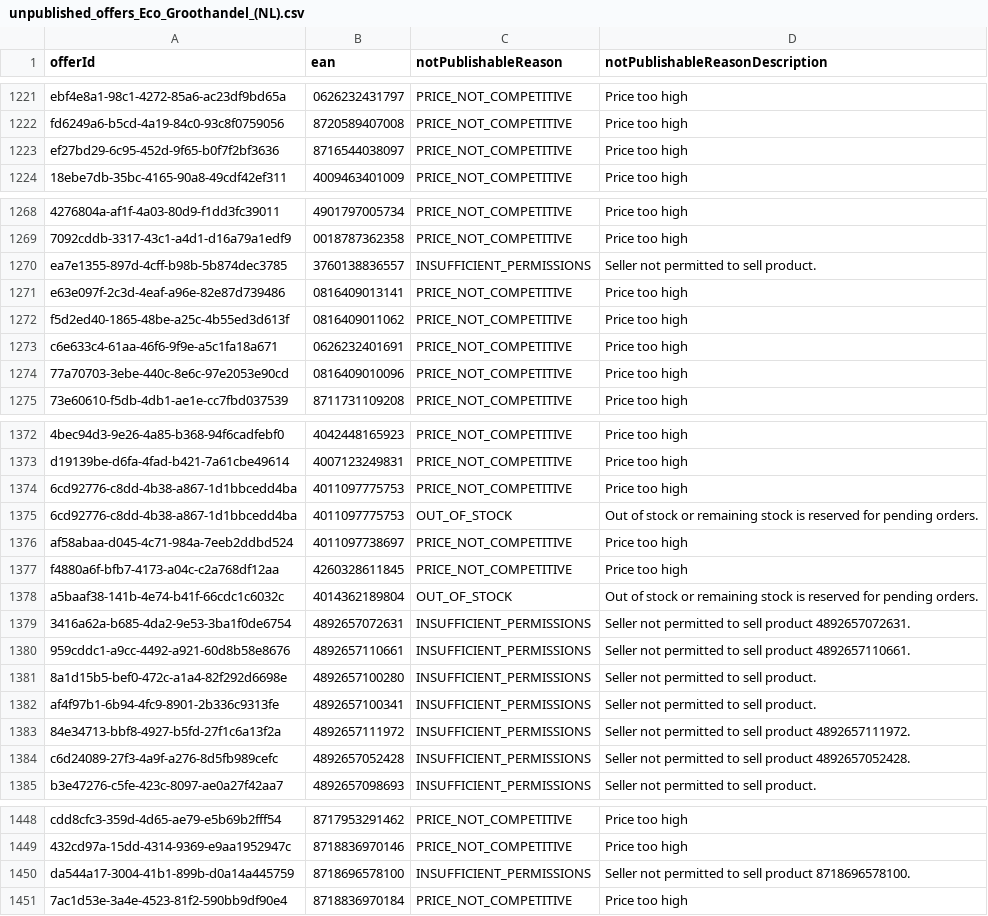
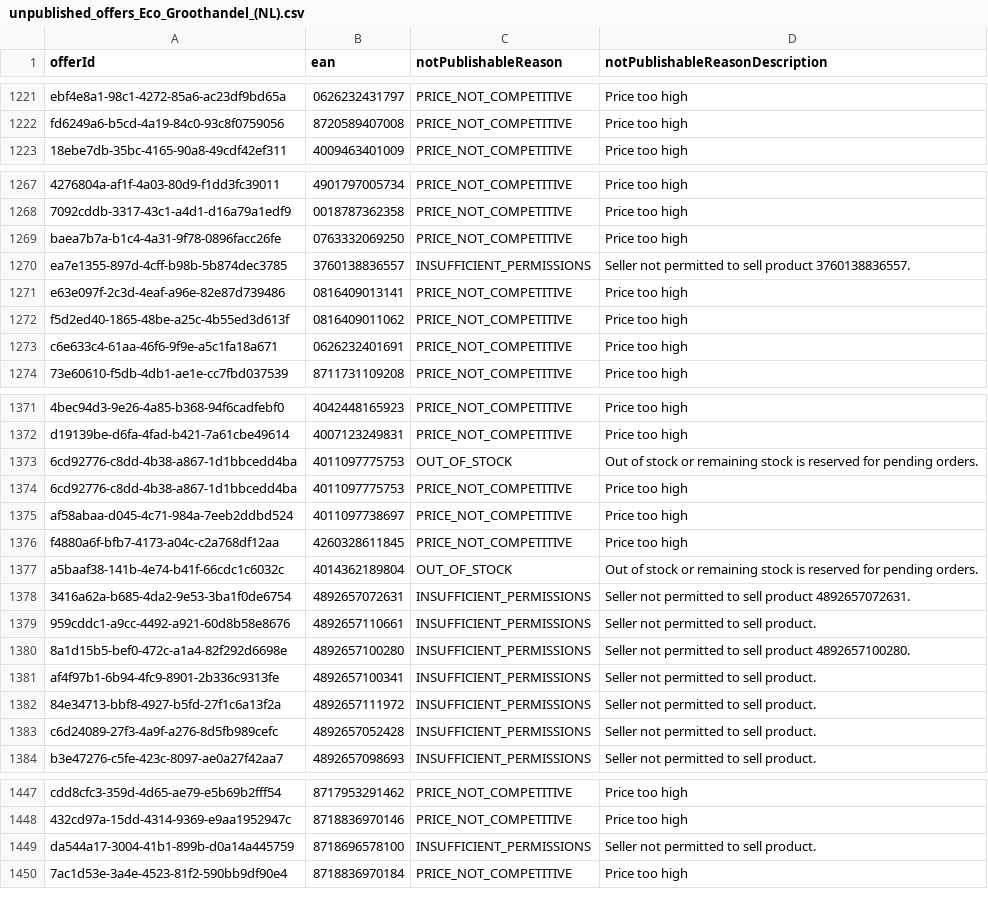
Before and after one commit to semjanssen98/unpublished_offers, a CSV file: unpublished_offers_Eco_Groothandel_(NL).csv, drawn as a sheet; only a part is shown, gaps mark what is left out; removed rows and columns are numbered as before the commit, all else as after; the diff covers the shown part only; the diff names each change by its address in the sheet, - before the commit and + after, or states it on an @@ line.

Commit message:
Update CSV files

```diff
--- a/unpublished_offers_Eco_Groothandel_(NL).csv
+++ b/unpublished_offers_Eco_Groothandel_(NL).csv
-row 1223: ef27bd29-6c95-452d-9f65-b0f7f2bf3636 | 8716544038097 | PRICE_NOT_COMPETITIVE | Price too high
+row 1269: baea7b7a-b1c4-4a31-9f78-0896facc26fe | 0763332069250 | PRICE_NOT_COMPETITIVE | Price too high
-D1270 (notPublishableReasonDescription): Seller not permitted to sell product.
+D1270 (notPublishableReasonDescription): Seller not permitted to sell product 3760138836557.
-row 1274: 77a70703-3ebe-440c-8e6c-97e2053e90cd | 0816409010096 | PRICE_NOT_COMPETITIVE | Price too high
-D1379 (notPublishableReasonDescription): Seller not permitted to sell product 4892657110661.
+D1379 (notPublishableReasonDescription): Seller not permitted to sell product.
-D1380 (notPublishableReasonDescription): Seller not permitted to sell product.
+D1380 (notPublishableReasonDescription): Seller not permitted to sell product 4892657100280.
-D1382 (notPublishableReasonDescription): Seller not permitted to sell product 4892657111972.
+D1382 (notPublishableReasonDescription): Seller not permitted to sell product.
-D1383 (notPublishableReasonDescription): Seller not permitted to sell product 4892657052428.
+D1383 (notPublishableReasonDescription): Seller not permitted to sell product.
-D1449 (notPublishableReasonDescription): Seller not permitted to sell product 8718696578100.
+D1449 (notPublishableReasonDescription): Seller not permitted to sell product.
```
Also changed, not shown: 54 moved rows and 14 edited cells elsewhere in this file.
